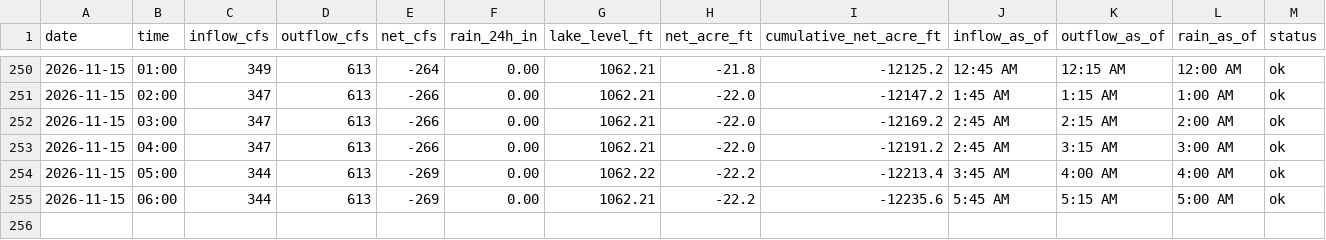
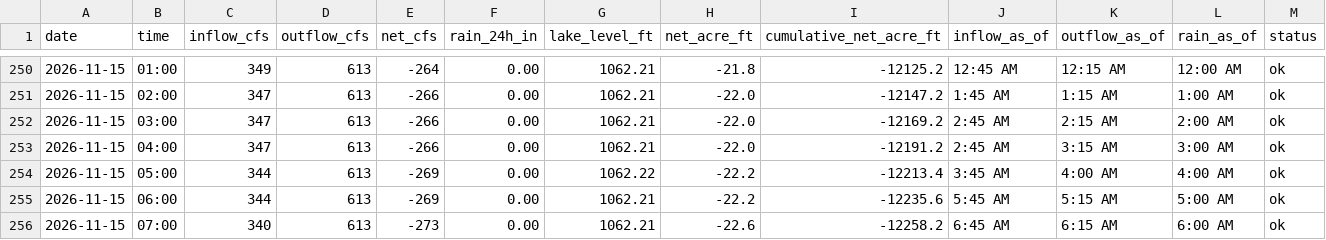
Before and after one commit to rjcanfield139-thwg/lake-lanier-logger, a CSV file: data/lake_lanier_log.csv, drawn as a sheet; only a part is shown, gaps mark what is left out; the diff names each change by its address in the sheet, - before the commit and + after, or states it on an @@ line.

```diff
--- a/data/lake_lanier_log.csv
+++ b/data/lake_lanier_log.csv
+row 256: 2026-11-15 | 07:00 | 340 | 613 | -273 | 0.00 | 1062.21 | -22.6 | -12258.2 | 6:45 AM | 6:15 AM | 6:00 AM | ok
```
Also changed, not shown: data/lake_lanier_daily.csv.
